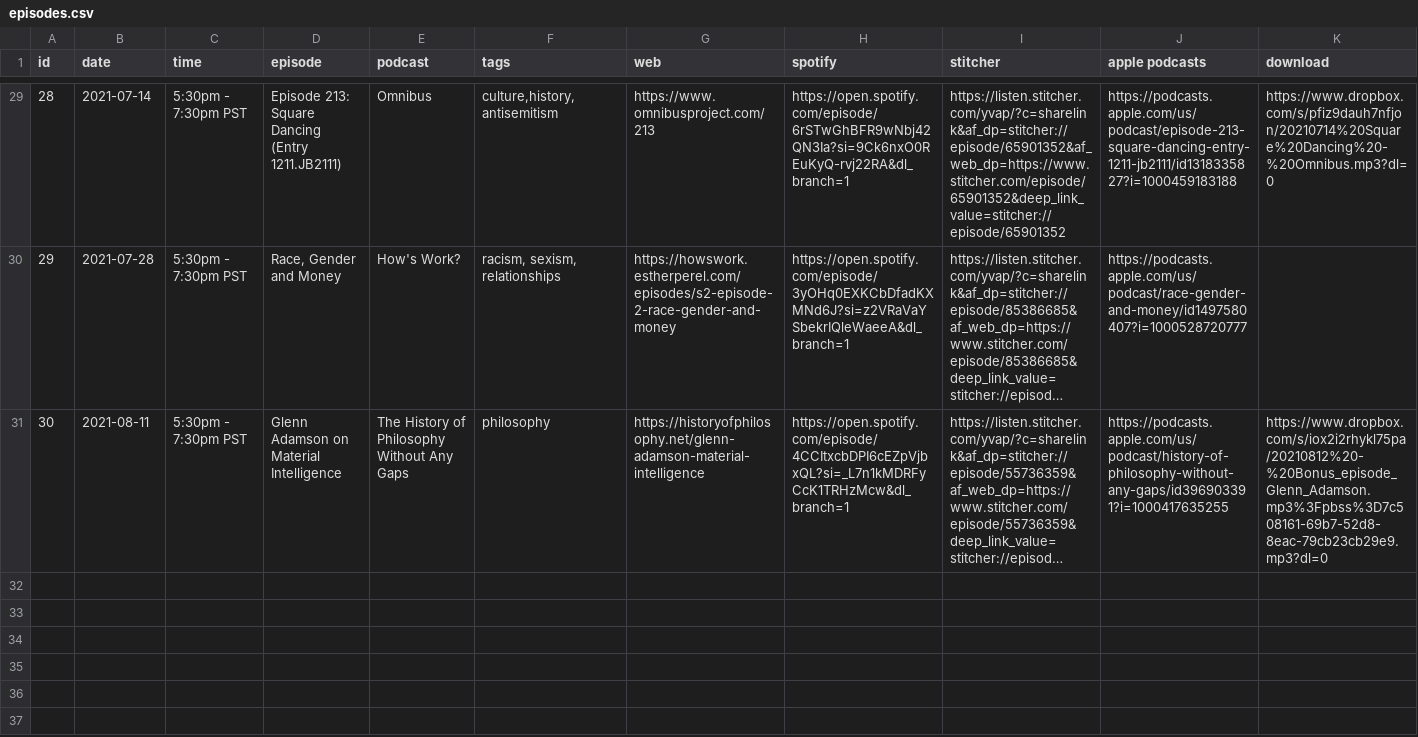
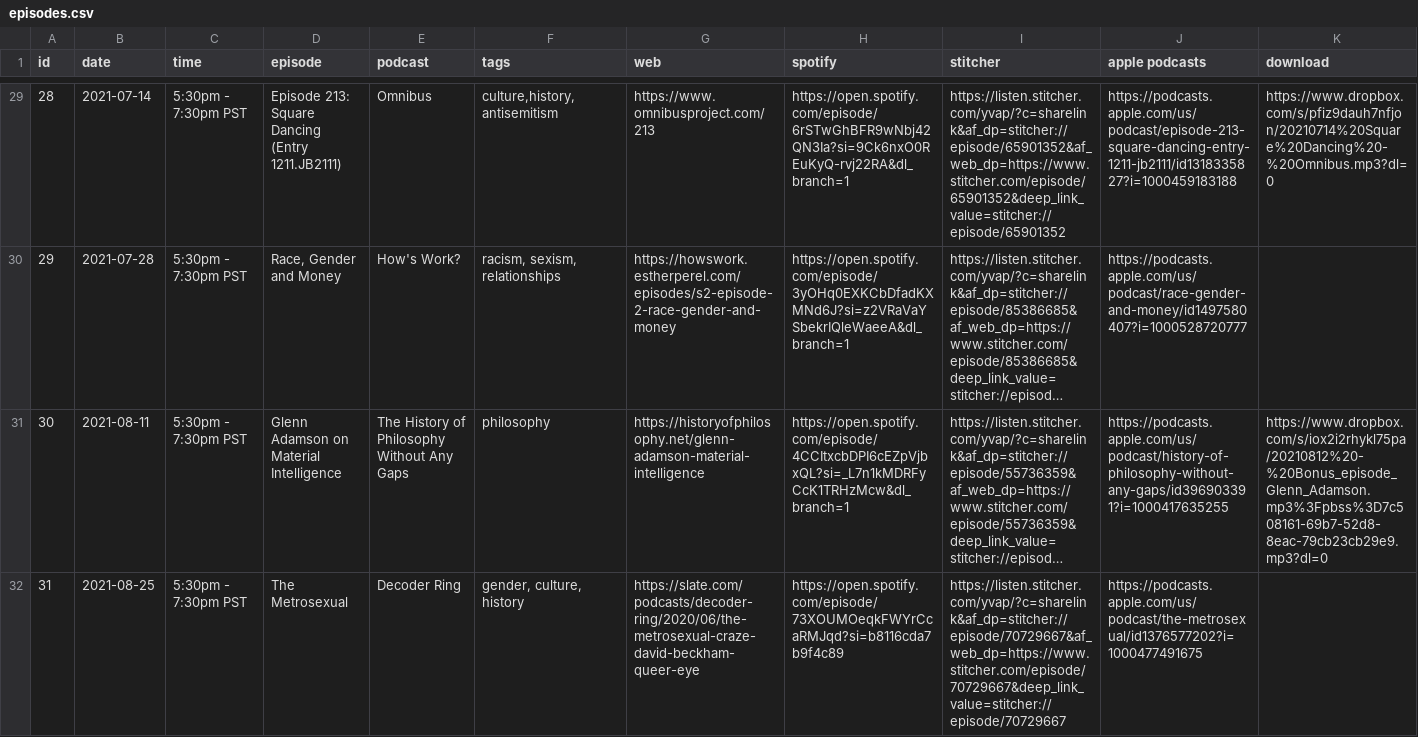
Before and after one commit to froseph/friday-podcast-club, a CSV file: episodes.csv, drawn as a sheet; only a part is shown, gaps mark what is left out; long unchanged cells end in …; the diff names each change by its address in the sheet, - before the commit and + after, or states it on an @@ line.

Commit message:
Add 202108125 podcast

```diff
--- a/episodes.csv
+++ b/episodes.csv
+row 32: 31 | 2021-08-25 | 5:30pm - 7:30pm PST | The Metrosexual | Decoder Ring | gender, culture, history | https://slate.com/podcasts/decoder-ring/2020/06/the-metrosexual-craze-david-beckham-queer-eye | https://open.spotify.com/episode/73XOUMOeqkFWYrCcaRMJqd?si=b8116cda7b9f4c89 | https://listen.stitcher.com/yvap/?c=sharelink&af_dp=stitcher://episode/70729667&af_web_dp=https://www.stitcher.com/episode/70729667&deep_link_value=stitcher://episode/70729667 | https://podcasts.apple.com/us/podcast/the-metrosexual/id1376577202?i=1000477491675
```
Also changed, not shown: 1 other file.
